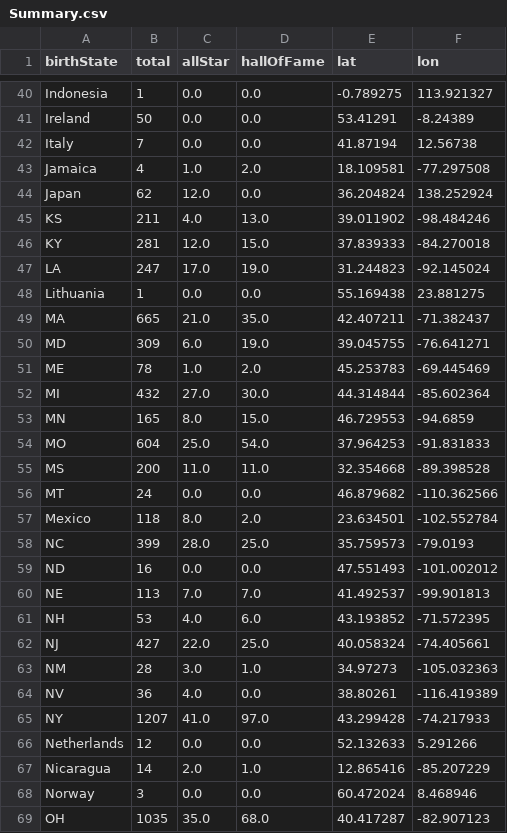
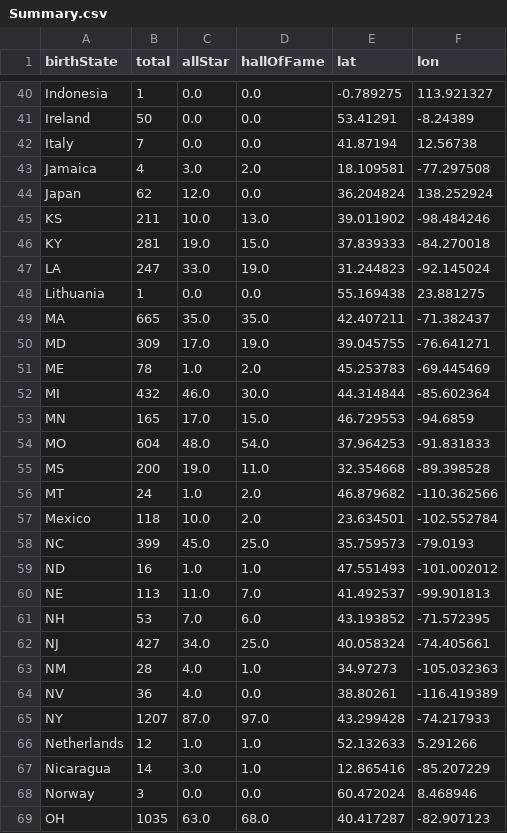
Before and after one commit to leeju09/Project-3-Baseball-, a CSV file: src/Resources/Summary.csv, drawn as a sheet; only a part is shown, gaps mark what is left out; the diff covers the shown part only.

```diff
--- a/src/Resources/Summary.csv
+++ b/src/Resources/Summary.csv
@@ -42,28 +42,28 @@ Ireland,50,0.0,0.0,53.41291,-8.24389
 Italy,7,0.0,0.0,41.87194,12.56738
-Jamaica,4,1.0,2.0,18.109581,-77.297508
+Jamaica,4,3.0,2.0,18.109581,-77.297508
 Japan,62,12.0,0.0,36.204824,138.252924
-KS,211,4.0,13.0,39.011902,-98.484246
-KY,281,12.0,15.0,37.839333,-84.270018
-LA,247,17.0,19.0,31.244823,-92.145024
+KS,211,10.0,13.0,39.011902,-98.484246
+KY,281,19.0,15.0,37.839333,-84.270018
+LA,247,33.0,19.0,31.244823,-92.145024
 Lithuania,1,0.0,0.0,55.169438,23.881275
-MA,665,21.0,35.0,42.407211,-71.382437
-MD,309,6.0,19.0,39.045755,-76.641271
+MA,665,35.0,35.0,42.407211,-71.382437
+MD,309,17.0,19.0,39.045755,-76.641271
 ME,78,1.0,2.0,45.253783,-69.445469
-MI,432,27.0,30.0,44.314844,-85.602364
-MN,165,8.0,15.0,46.729553,-94.6859
-MO,604,25.0,54.0,37.964253,-91.831833
-MS,200,11.0,11.0,32.354668,-89.398528
-MT,24,0.0,0.0,46.879682,-110.362566
-Mexico,118,8.0,2.0,23.634501,-102.552784
-NC,399,28.0,25.0,35.759573,-79.0193
-ND,16,0.0,0.0,47.551493,-101.002012
-NE,113,7.0,7.0,41.492537,-99.901813
-NH,53,4.0,6.0,43.193852,-71.572395
-NJ,427,22.0,25.0,40.058324,-74.405661
-NM,28,3.0,1.0,34.97273,-105.032363
+MI,432,46.0,30.0,44.314844,-85.602364
+MN,165,17.0,15.0,46.729553,-94.6859
+MO,604,48.0,54.0,37.964253,-91.831833
+MS,200,19.0,11.0,32.354668,-89.398528
+MT,24,1.0,2.0,46.879682,-110.362566
+Mexico,118,10.0,2.0,23.634501,-102.552784
+NC,399,45.0,25.0,35.759573,-79.0193
+ND,16,1.0,1.0,47.551493,-101.002012
+NE,113,11.0,7.0,41.492537,-99.901813
+NH,53,7.0,6.0,43.193852,-71.572395
+NJ,427,34.0,25.0,40.058324,-74.405661
+NM,28,4.0,1.0,34.97273,-105.032363
 NV,36,4.0,0.0,38.80261,-116.419389
-NY,1207,41.0,97.0,43.299428,-74.217933
-Netherlands,12,0.0,0.0,52.132633,5.291266
-Nicaragua,14,2.0,1.0,12.865416,-85.207229
+NY,1207,87.0,97.0,43.299428,-74.217933
+Netherlands,12,1.0,1.0,52.132633,5.291266
+Nicaragua,14,3.0,1.0,12.865416,-85.207229
 Norway,3,0.0,0.0,60.472024,8.468946
-OH,1035,35.0,68.0,40.417287,-82.907123
+OH,1035,63.0,68.0,40.417287,-82.907123
```
Also changed, not shown: 39 edited cells elsewhere in this file, 3 other files.
